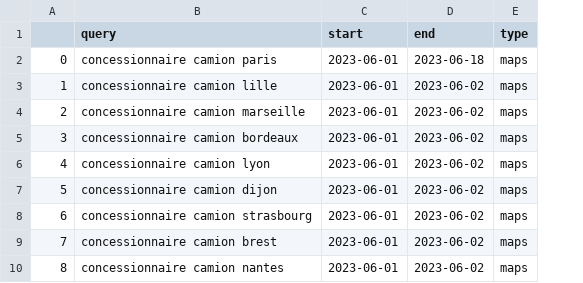
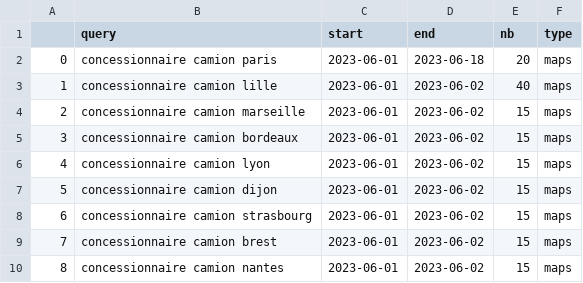
Before and after one commit to Aiman1/Scraping-orchestra, a CSV file: csv/sample_jobs.csv, drawn as a sheet; the diff names each change by its address in the sheet, - before the commit and + after, or states it on an @@ line.

```diff
--- a/csv/sample_jobs.csv
+++ b/csv/sample_jobs.csv
+column E (nb), rows 2-10: 20 | 40 | 15 | 15 | 15 | 15 | 15 | 15 | 15
```
Also changed, not shown: 3 other files.
